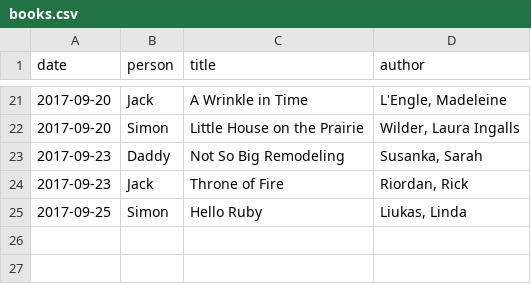
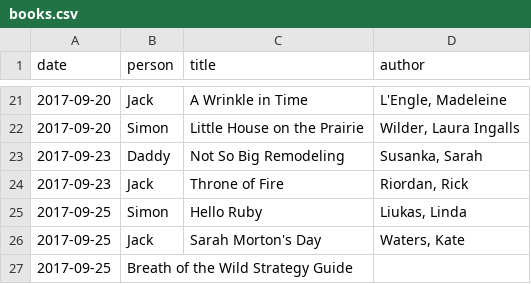
Before and after one commit to newlyceum/journal, a CSV file: _data/books.csv, drawn as a sheet; only a part is shown, gaps mark what is left out; the diff names each change by its address in the sheet, - before the commit and + after, or states it on an @@ line.

Commit message:
post, book list updates

```diff
--- a/_data/books.csv
+++ b/_data/books.csv
+row 26: 2017-09-25 | Jack | Sarah Morton's Day | Waters, Kate
+row 27: 2017-09-25 | Breath of the Wild Strategy Guide
```
Also changed, not shown: 1 other file.
